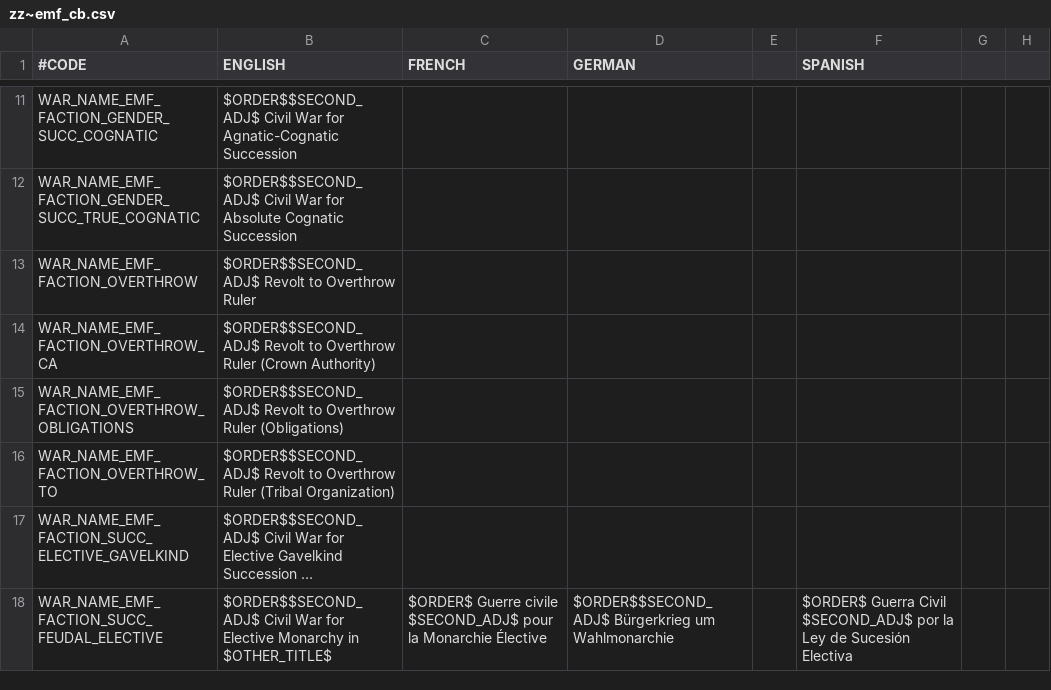
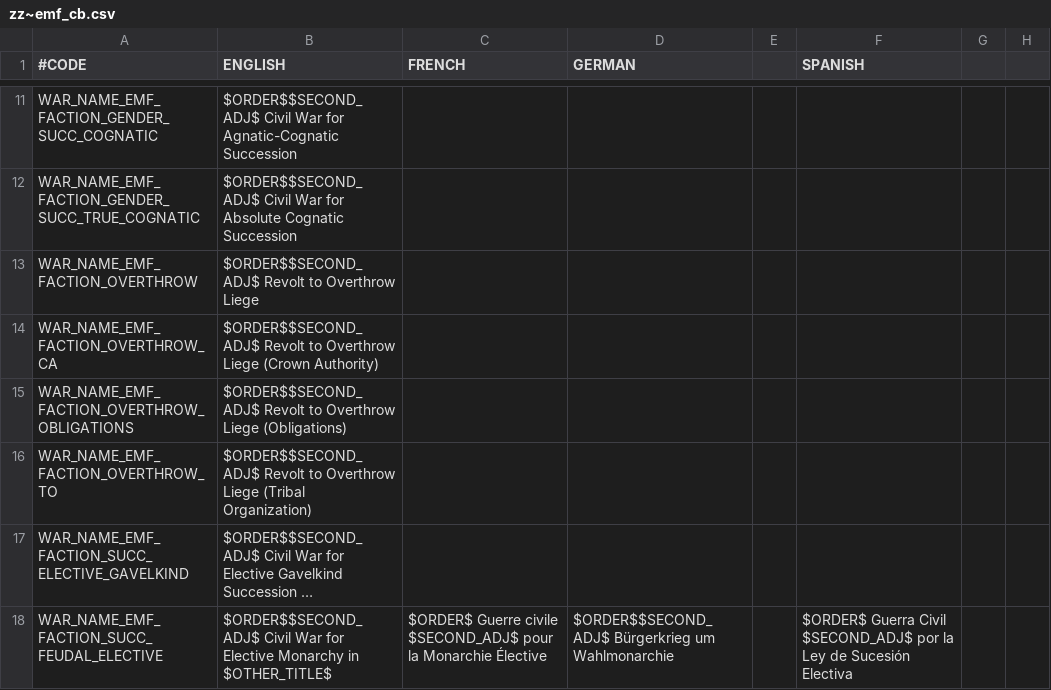
Before and after one commit to EMFTeam/EMF, a CSV file: EMF/localisation/zz~emf_cb.csv, drawn as a sheet; only a part is shown, gaps mark what is left out; long unchanged cells end in …; the diff names each change by its address in the sheet, - before the commit and + after, or states it on an @@ line.

```diff
--- a/EMF/localisation/zz~emf_cb.csv
+++ b/EMF/localisation/zz~emf_cb.csv
-B13 (ENGLISH): $ORDER$$SECOND_ADJ$ Revolt to Overthrow Ruler
+B13 (ENGLISH): $ORDER$$SECOND_ADJ$ Revolt to Overthrow Liege
-B14 (ENGLISH): …to Overthrow Ruler (Crown Authority)
+B14 (ENGLISH): …to Overthrow Liege (Crown Authority)
-B15 (ENGLISH): …to Overthrow Ruler (Obligations)
+B15 (ENGLISH): …to Overthrow Liege (Obligations)
-B16 (ENGLISH): …to Overthrow Ruler (Tribal Organization)
+B16 (ENGLISH): …to Overthrow Liege (Tribal Organization)
```
Also changed, not shown: 2 other files.
